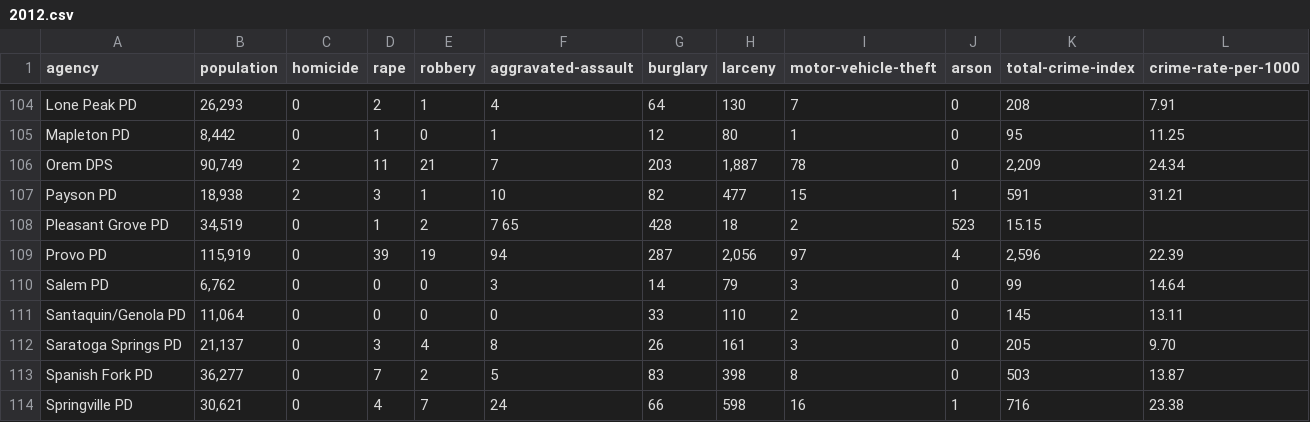
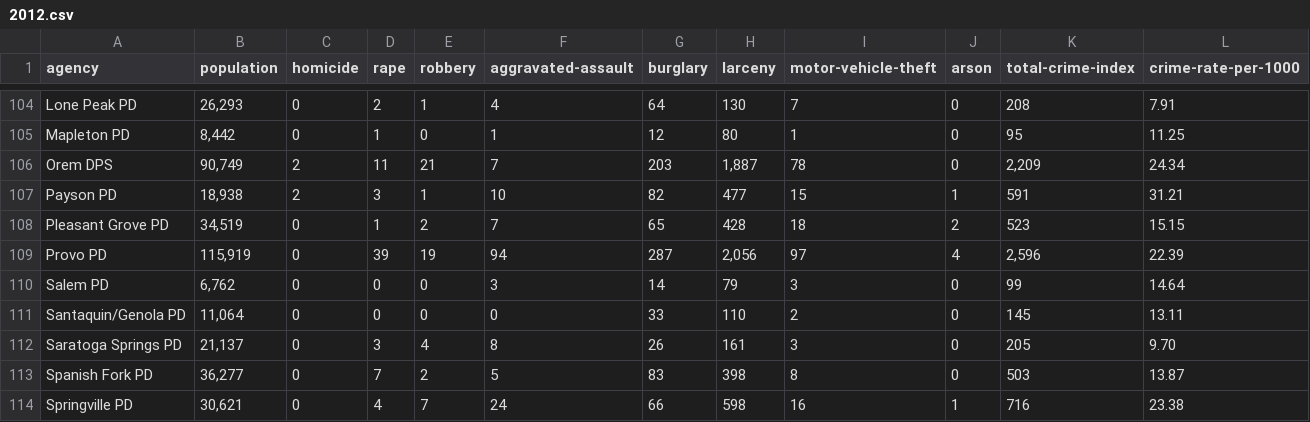
Before and after one commit to todrobbins/crime-stats-utah, a CSV file: data/index-crimes-by-agency/2012.csv, drawn as a sheet; only a part is shown, gaps mark what is left out.

Commit message:
comma fix

```diff
--- a/data/index-crimes-by-agency/2012.csv
+++ b/data/index-crimes-by-agency/2012.csv
@@ -107,3 +107,3 @@ agency, population, homicide, rape, robbery, aggravated-assault, burglary, larce
 "Payson PD","18,938","2","3","1","10","82","477","15","1","591","31.21"
-"Pleasant Grove PD","34,519","0","1","2","7 65","428","18","2","523","15.15"
+"Pleasant Grove PD","34,519","0","1","2","7","65","428","18","2","523","15.15"
 "Provo PD","115,919","0","39","19","94","287","2,056","97","4","2,596","22.39"
```
